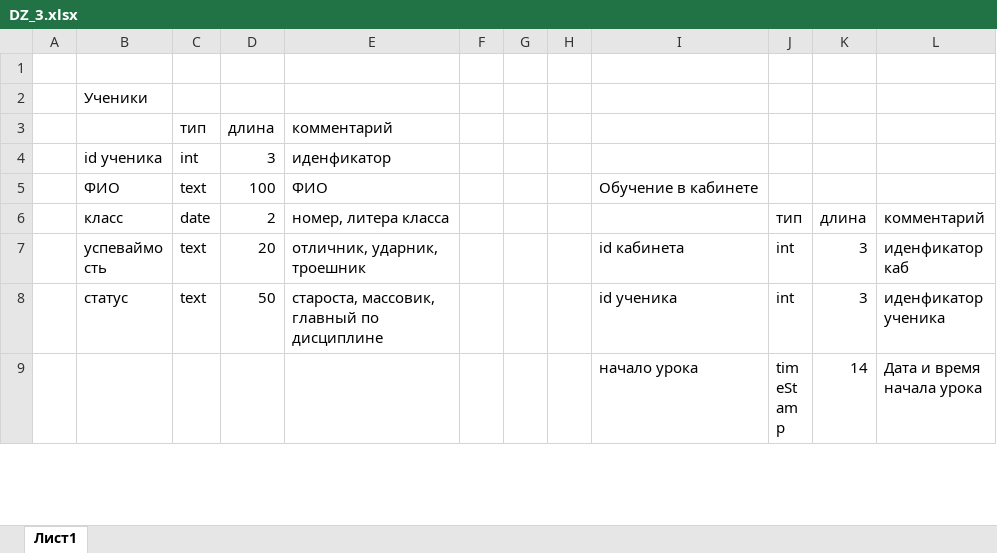
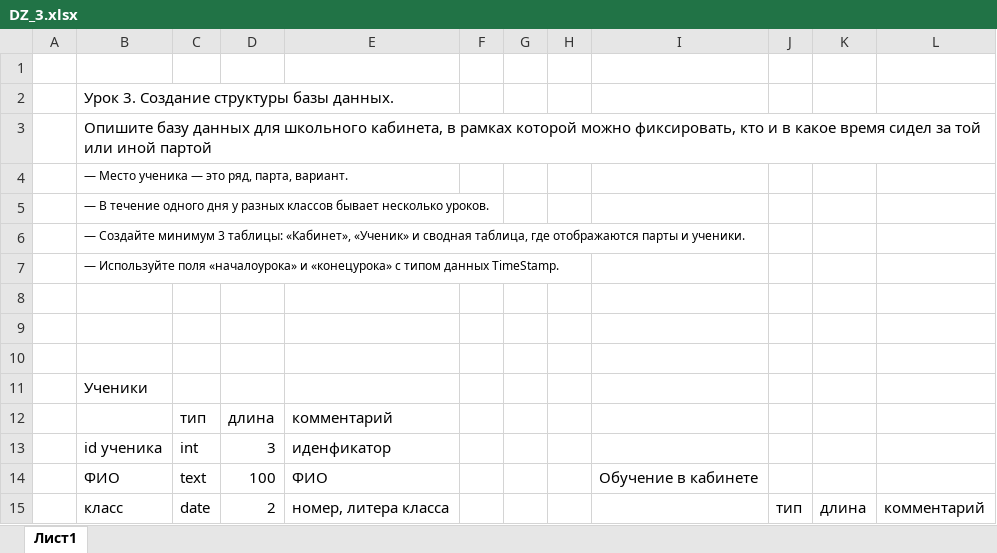
Before and after one commit to LeonidTen/Seminar_BD_18.11.22_dz, an Excel workbook: DZ_3.xlsx, sheet Лист1, drawn as a sheet; only a part is shown; the shorter side is filled out with more unchanged rows; values as stored, in another font and other column widths than the file's, no borders; charts and pictures not drawn; the diff names each change by its address in the sheet, - before the commit and + after, or states it on an @@ line.

Commit message:
dz3_

```diff
--- a/DZ_3.xlsx (sheet Лист1)
+++ b/DZ_3.xlsx (sheet Лист1)
+row 2:  | Урок 3. Создание структуры базы данных.
+row 3:  | Опишите базу данных для школьного кабинета, в рамках которой можно фиксировать, кто и в какое время сидел за той или иной партой
+row 4:  | — Место ученика — это ряд, парта, вариант.
+row 5:  | — В течение одного дня у разных классов бывает несколько уроков.
+row 6:  | — Создайте минимум 3 таблицы: «Кабинет», «Ученик» и сводная таблица, где отображаются парты и ученики.
+row 7:  | — Используйте поля «началоурока» и «конецурока» с типом данных TimeStamp.
+row 8: (empty)
+row 9: (empty)
+row 10: (empty)
```
Also changed, not shown: charts or pictures.
